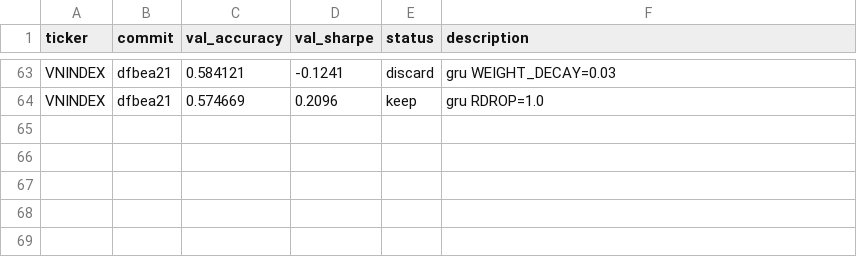
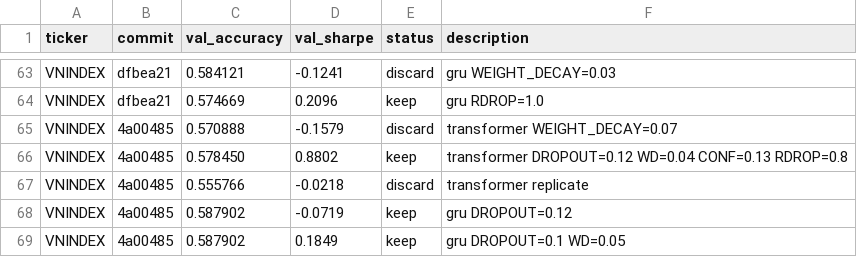
Before and after one commit to shironeko2707/financex, a TSV file: results.tsv, drawn as a sheet; only a part is shown, gaps mark what is left out; the diff names each change by its address in the sheet, - before the commit and + after, or states it on an @@ line.

Commit message:
batch 14: transformer sharpe=0.88, GRU acc=0.5879

```diff
--- a/results.tsv
+++ b/results.tsv
+row 65: VNINDEX | 4a00485 | 0.570888 | -0.1579 | discard | transformer WEIGHT_DECAY=0.07
+row 66: VNINDEX | 4a00485 | 0.578450 | 0.8802 | keep | transformer DROPOUT=0.12 WD=0.04 CONF=0.13 RDROP=0.8
+row 67: VNINDEX | 4a00485 | 0.555766 | -0.0218 | discard | transformer replicate
+row 68: VNINDEX | 4a00485 | 0.587902 | -0.0719 | keep | gru DROPOUT=0.12
+row 69: VNINDEX | 4a00485 | 0.587902 | 0.1849 | keep | gru DROPOUT=0.1 WD=0.05
```
Also changed, not shown: 2 other files.
